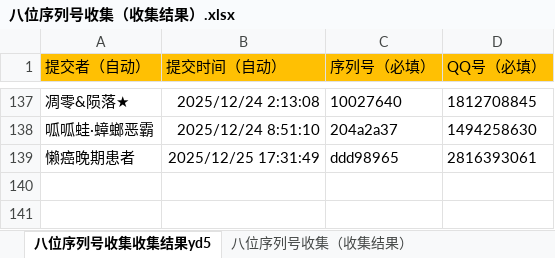
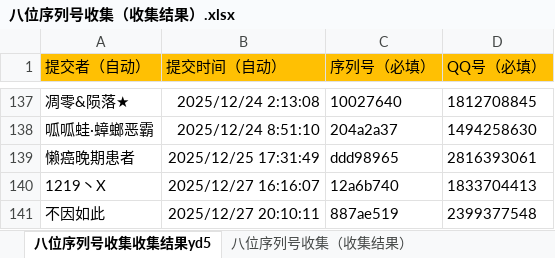
Before and after one commit to tonzy-su/DeviceCheck_data, an Excel workbook: data/八位序列号收集（收集结果）.xlsx, sheet 八位序列号收集收集结果yd5, drawn as a sheet; only a part is shown, gaps mark what is left out; values as stored, in another font and other column widths than the file's, no borders; the diff names each change by its address in the sheet, - before the commit and + after, or states it on an @@ line.

Commit message:
Add files via upload

```diff
--- a/data/八位序列号收集（收集结果）.xlsx (sheet 八位序列号收集收集结果yd5)
+++ b/data/八位序列号收集（收集结果）.xlsx (sheet 八位序列号收集收集结果yd5)
+row 140: 1219丶X | 2025/12/27 16:16:07 | 12a6b740 | 1833704413
+row 141: 不因如此 | 2025/12/27 20:10:11 | 887ae519 | 2399377548
```
